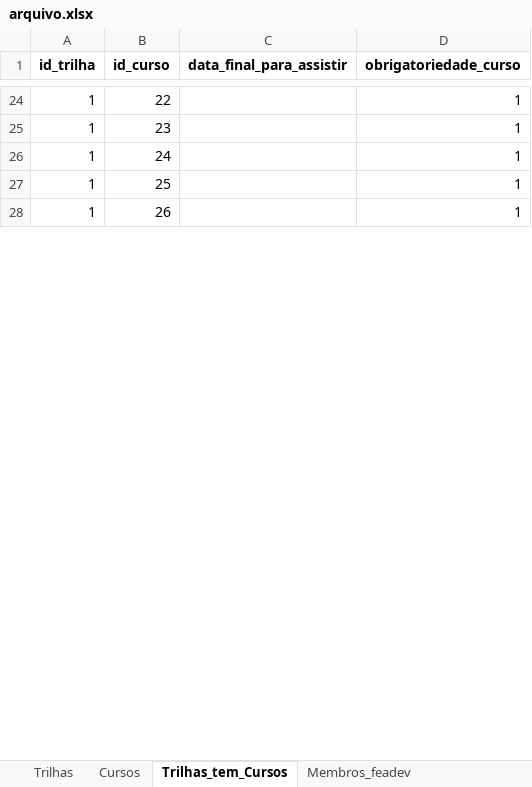
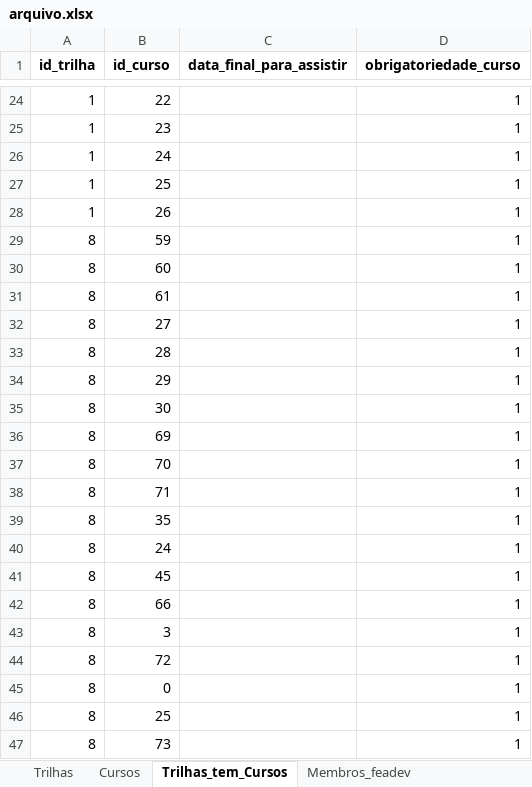
Before and after one commit to Igor0Pires/Sistema_MAE, an Excel workbook: data/arquivo.xlsx, sheet Trilhas_tem_Cursos, drawn as a sheet; only a part is shown, gaps mark what is left out; values as stored, in another font and other column widths than the file's, no borders; the diff covers the shown part only; the diff names each change by its address in the sheet, - before the commit and + after, or states it on an @@ line.

```diff
--- a/data/arquivo.xlsx (sheet Trilhas_tem_Cursos)
+++ b/data/arquivo.xlsx (sheet Trilhas_tem_Cursos)
+row 29: 8 | 59 |  | 1
+row 30: 8 | 60 |  | 1
+row 31: 8 | 61 |  | 1
+row 32: 8 | 27 |  | 1
+row 33: 8 | 28 |  | 1
+row 34: 8 | 29 |  | 1
+row 35: 8 | 30 |  | 1
+row 36: 8 | 69 |  | 1
@@ row 98 moved to row 37: 8 @@
@@ row 99 moved to row 38: 8 @@
+row 39: 8 | 35 |  | 1
+row 40: 8 | 24 |  | 1
+row 41: 8 | 45 |  | 1
+row 42: 8 | 66 |  | 1
+row 43: 8 | 3 |  | 1
@@ row 100 moved to row 44: 8 @@
+row 45: 8 | 0 |  | 1
+row 46: 8 | 25 |  | 1
+row 47: 8 | 73 |  | 1
```
Also changed, not shown: 33 added rows, 27 removed rows and 24 edited cells elsewhere in this sheet, sheet Cursos, sheet Trilhas, 3 other files.
